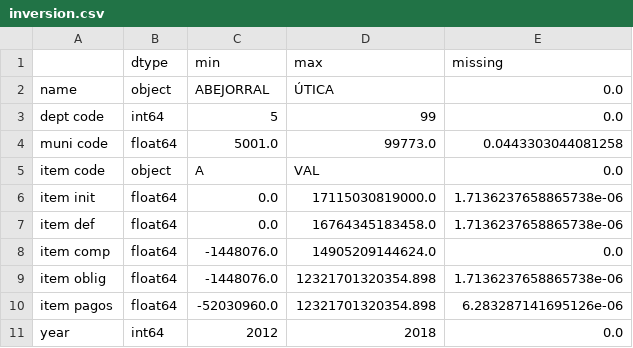
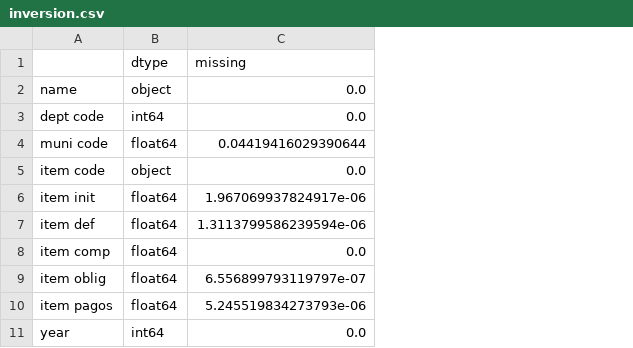
Before and after one commit to ofiscal/cities, a CSV file: Code/integ_tests/raw/inversion.csv, drawn as a sheet; removed rows and columns are numbered as before the commit, all else as after; the diff names each change by its address in the sheet, - before the commit and + after, or states it on an @@ line.

Commit message:
fix tests for build/budget_1.py   Now that we don't use 2012, there are fewer.   Extend to include deuda file.

```diff
--- a/Code/integ_tests/raw/inversion.csv
+++ b/Code/integ_tests/raw/inversion.csv
-column C (min), rows 2-11: ABEJORRAL | 5 | 5001.0 | A | 0.0 | 0.0 | -1448076.0 | -1448076.0 | -52030960.0 | 2012
-column D (max), rows 2-11: ÚTICA | 99 | 99773.0 | VAL | 17115030819000.0 | 16764345183458.0 | 14905209144624.0 | 12321701320354.898 | 12321701320354.898 | 2018
-C4 (missing): 0.0443303044081258
+C4 (missing): 0.04419416029390644
-C6 (missing): 1.7136237658865738e-06
+C6 (missing): 1.967069937824917e-06
-C7 (missing): 1.7136237658865738e-06
+C7 (missing): 1.3113799586239594e-06
-C9 (missing): 1.7136237658865738e-06
+C9 (missing): 6.556899793119797e-07
-C10 (missing): 6.283287141695126e-06
+C10 (missing): 5.245519834273793e-06
```
Also changed, not shown: Code/integ_tests/raw/funcionamiento.csv, Code/integ_tests/raw/ingresos.csv, 5 other files.
